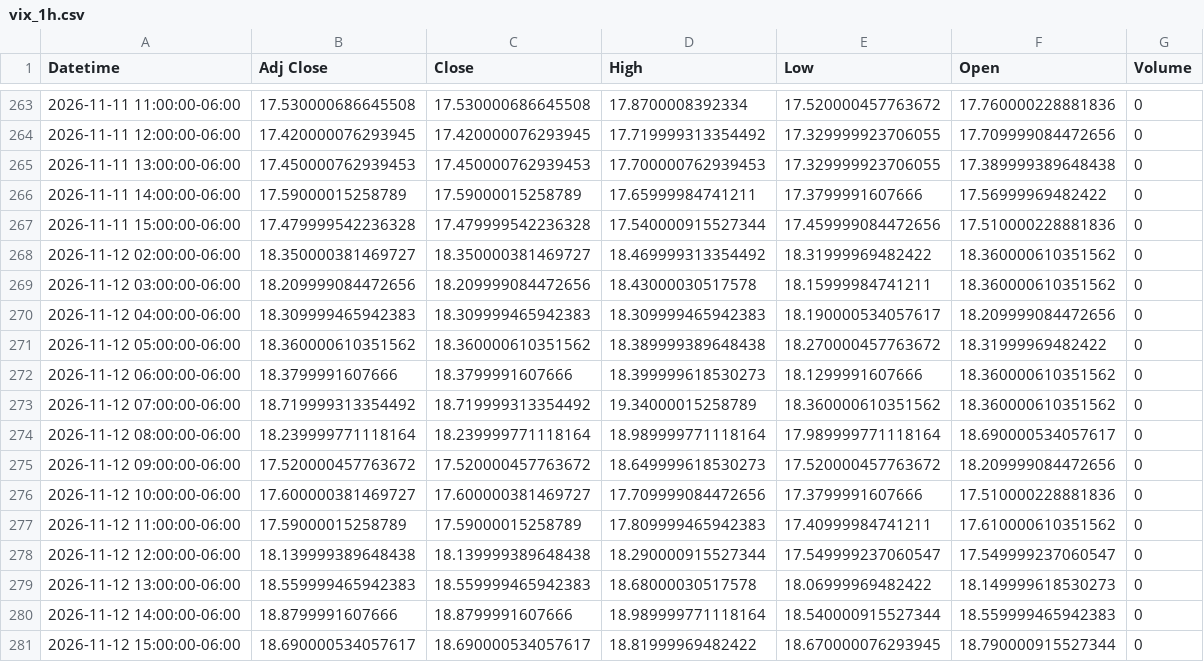
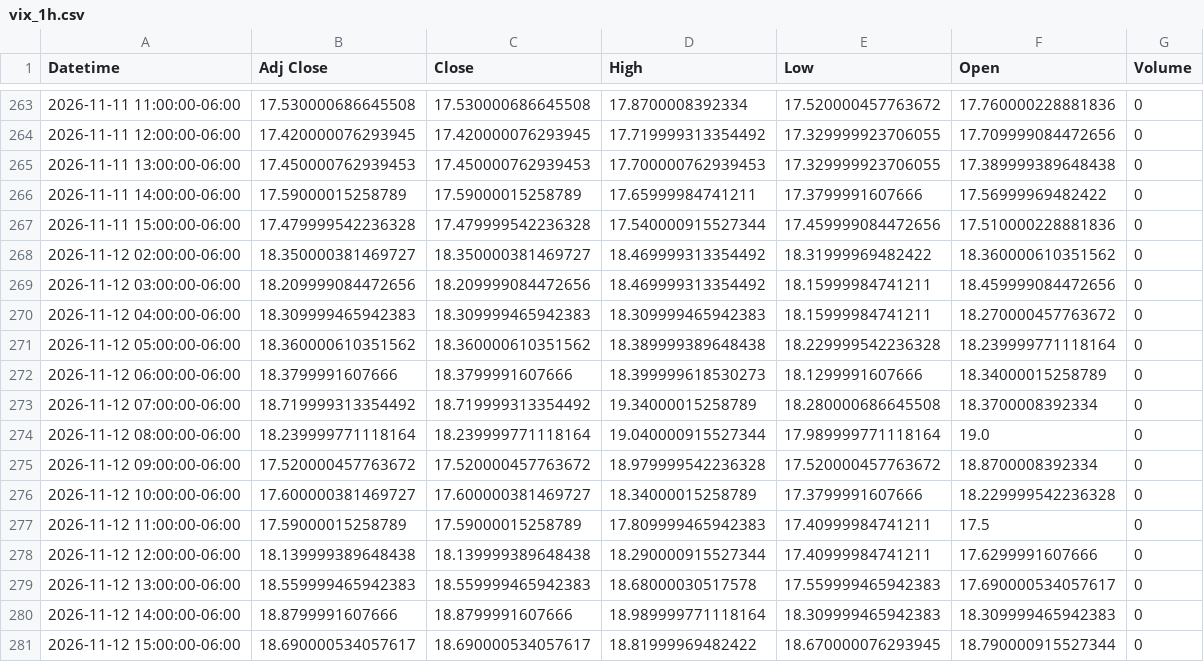
Before and after one commit to Jordan4369/mes-data, a CSV file: data/vix_1h.csv, drawn as a sheet; only a part is shown, gaps mark what is left out.

```diff
--- a/data/vix_1h.csv
+++ b/data/vix_1h.csv
@@ -268,14 +268,14 @@ Datetime,Adj Close,Close,High,Low,Open,Volume
 2026-11-12 02:00:00-06:00,18.350000381469727,18.350000381469727,18.469999313354492,18.31999969482422,18.360000610351562,0
-2026-11-12 03:00:00-06:00,18.209999084472656,18.209999084472656,18.43000030517578,18.15999984741211,18.360000610351562,0
-2026-11-12 04:00:00-06:00,18.309999465942383,18.309999465942383,18.309999465942383,18.190000534057617,18.209999084472656,0
-2026-11-12 05:00:00-06:00,18.360000610351562,18.360000610351562,18.389999389648438,18.270000457763672,18.31999969482422,0
-2026-11-12 06:00:00-06:00,18.3799991607666,18.3799991607666,18.399999618530273,18.1299991607666,18.360000610351562,0
-2026-11-12 07:00:00-06:00,18.719999313354492,18.719999313354492,19.34000015258789,18.360000610351562,18.360000610351562,0
-2026-11-12 08:00:00-06:00,18.239999771118164,18.239999771118164,18.989999771118164,17.989999771118164,18.690000534057617,0
-2026-11-12 09:00:00-06:00,17.520000457763672,17.520000457763672,18.649999618530273,17.520000457763672,18.209999084472656,0
-2026-11-12 10:00:00-06:00,17.600000381469727,17.600000381469727,17.709999084472656,17.3799991607666,17.510000228881836,0
-2026-11-12 11:00:00-06:00,17.59000015258789,17.59000015258789,17.809999465942383,17.40999984741211,17.610000610351562,0
-2026-11-12 12:00:00-06:00,18.139999389648438,18.139999389648438,18.290000915527344,17.549999237060547,17.549999237060547,0
-2026-11-12 13:00:00-06:00,18.559999465942383,18.559999465942383,18.68000030517578,18.06999969482422,18.149999618530273,0
-2026-11-12 14:00:00-06:00,18.8799991607666,18.8799991607666,18.989999771118164,18.540000915527344,18.559999465942383,0
+2026-11-12 03:00:00-06:00,18.209999084472656,18.209999084472656,18.469999313354492,18.15999984741211,18.459999084472656,0
+2026-11-12 04:00:00-06:00,18.309999465942383,18.309999465942383,18.309999465942383,18.15999984741211,18.270000457763672,0
+2026-11-12 05:00:00-06:00,18.360000610351562,18.360000610351562,18.389999389648438,18.229999542236328,18.239999771118164,0
+2026-11-12 06:00:00-06:00,18.3799991607666,18.3799991607666,18.399999618530273,18.1299991607666,18.34000015258789,0
+2026-11-12 07:00:00-06:00,18.719999313354492,18.719999313354492,19.34000015258789,18.280000686645508,18.3700008392334,0
+2026-11-12 08:00:00-06:00,18.239999771118164,18.239999771118164,19.040000915527344,17.989999771118164,19.0,0
+2026-11-12 09:00:00-06:00,17.520000457763672,17.520000457763672,18.979999542236328,17.520000457763672,18.8700008392334,0
+2026-11-12 10:00:00-06:00,17.600000381469727,17.600000381469727,18.34000015258789,17.3799991607666,18.229999542236328,0
+2026-11-12 11:00:00-06:00,17.59000015258789,17.59000015258789,17.809999465942383,17.40999984741211,17.5,0
+2026-11-12 12:00:00-06:00,18.139999389648438,18.139999389648438,18.290000915527344,17.40999984741211,17.6299991607666,0
+2026-11-12 13:00:00-06:00,18.559999465942383,18.559999465942383,18.68000030517578,17.559999465942383,17.690000534057617,0
+2026-11-12 14:00:00-06:00,18.8799991607666,18.8799991607666,18.989999771118164,18.309999465942383,18.309999465942383,0
 2026-11-12 15:00:00-06:00,18.690000534057617,18.690000534057617,18.81999969482422,18.670000076293945,18.790000915527344,0
```
Also changed, not shown: data/es_15m.csv, data/es_1h.csv.
